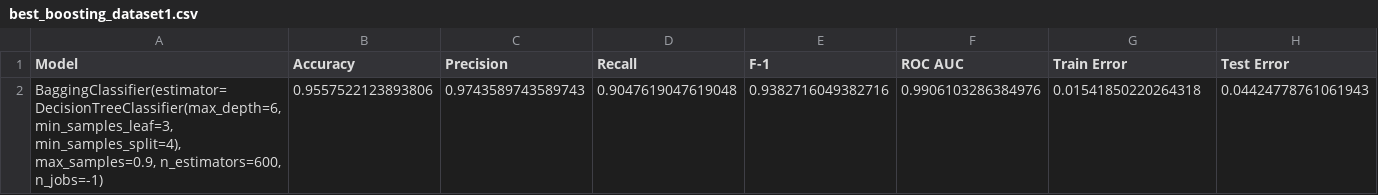
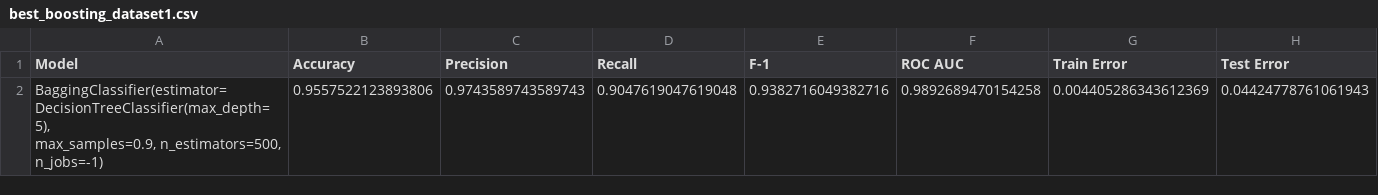
Before and after one commit to HVKHCM/ML-F23-Project, a CSV file: output_metrics/best_boosting_dataset1.csv, drawn as a sheet.

Commit message:
recalculate best decision tree and boosting

```diff
--- a/output_metrics/best_boosting_dataset1.csv
+++ b/output_metrics/best_boosting_dataset1.csv
@@ -1,5 +1,3 @@
 Model,Accuracy,Precision,Recall,F-1,ROC AUC,Train Error,Test Error
-"BaggingClassifier(estimator=DecisionTreeClassifier(max_depth=6,
-                                                   min_samples_leaf=3,
-                                                   min_samples_split=4),
-                  max_samples=0.9, n_estimators=600, n_jobs=-1)",0.9557522123893806,0.9743589743589743,0.9047619047619048,0.9382716049382716,0.9906103286384976,0.01541850220264318,0.04424778761061943
+"BaggingClassifier(estimator=DecisionTreeClassifier(max_depth=5),
+                  max_samples=0.9, n_estimators=500, n_jobs=-1)",0.9557522123893806,0.9743589743589743,0.9047619047619048,0.9382716049382716,0.9892689470154258,0.004405286343612369,0.04424778761061943
```
Also changed, not shown: bias_variance_comparisons/decision_tree_dataset1.csv, bias_variance_comparisons/decision_tree_dataset2.csv, 7 other files.
